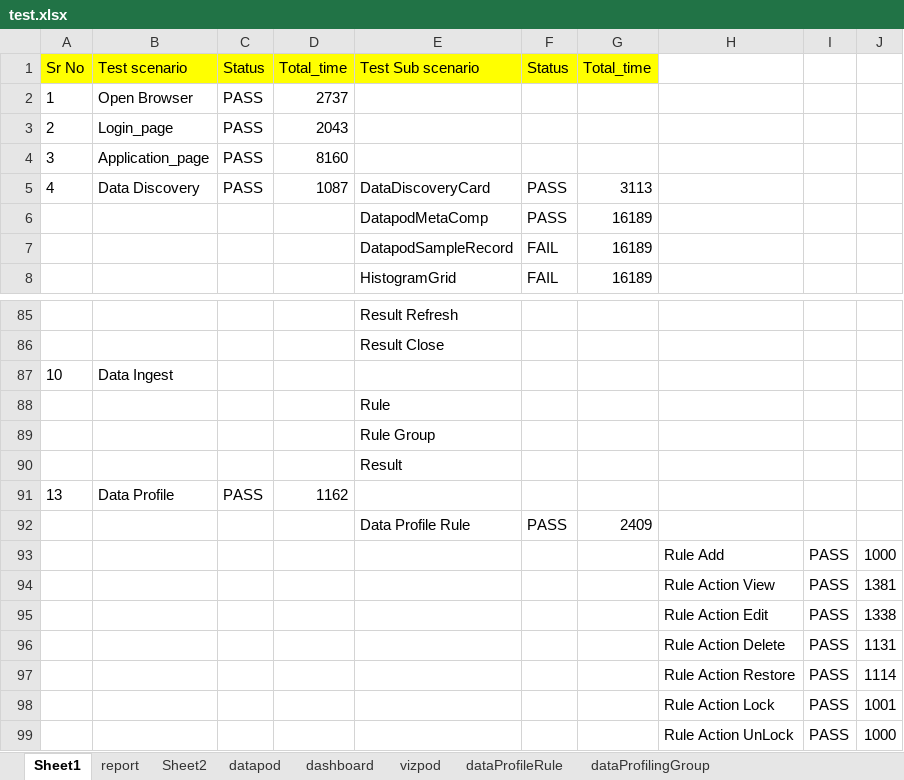
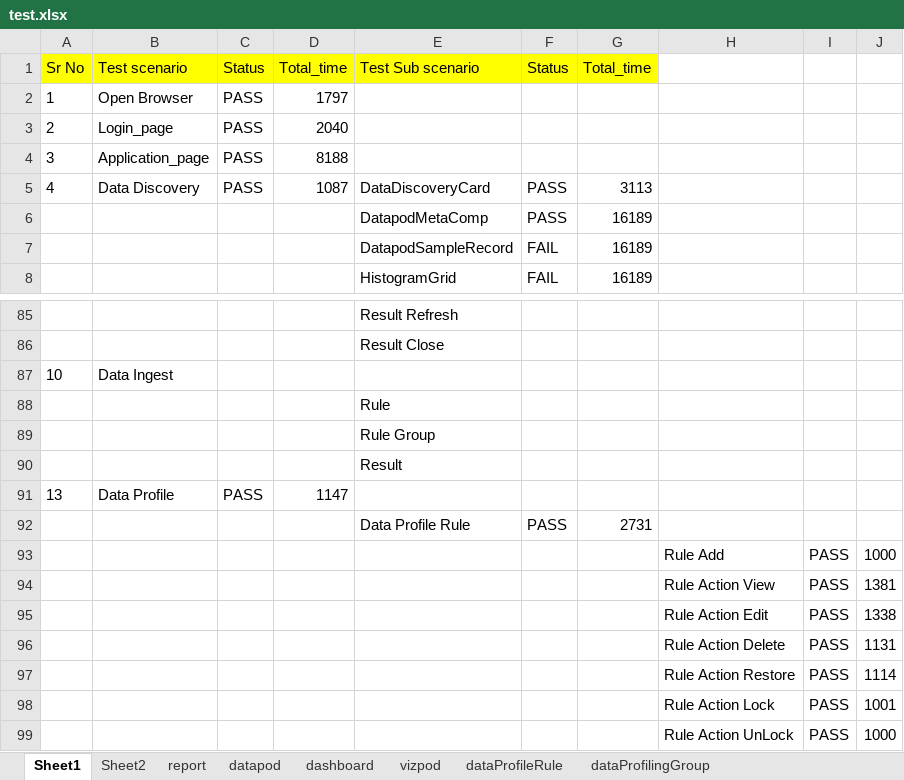
Before and after one commit to vaibhavakatkar/framework-selenium, an Excel workbook: target/classes/test.xlsx, sheet Sheet1, drawn as a sheet; only a part is shown, gaps mark what is left out; values as stored, in another font and other column widths than the file's, no borders; the diff names each change by its address in the sheet, - before the commit and + after, or states it on an @@ line.

```diff
--- a/target/classes/test.xlsx (sheet Sheet1)
+++ b/target/classes/test.xlsx (sheet Sheet1)
@@ sheet tab order changed: Sheet1 | Sheet2 | report | datapod | dashboard | vizpod | dataProfileRule | dataProfilingGroup @@
-D2: 2737
+D2: 1797
-D3: 2043
+D3: 2040
-D4: 8160
+D4: 8188
-D91: 1162
+D91: 1147
-G92: 2409
+G92: 2731
```
Also changed, not shown: src/main/resources/test.xlsx, 28 other files.
